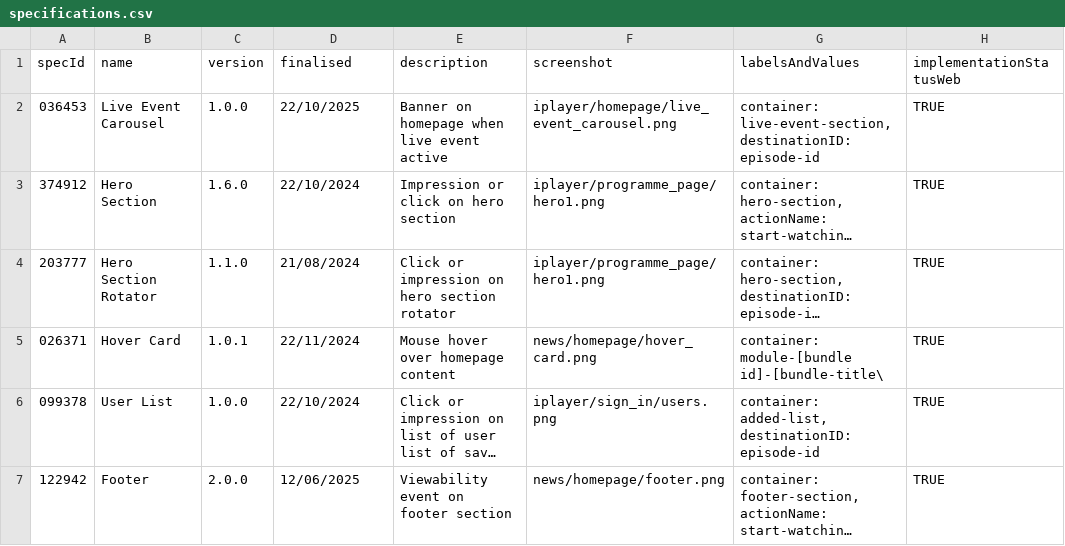
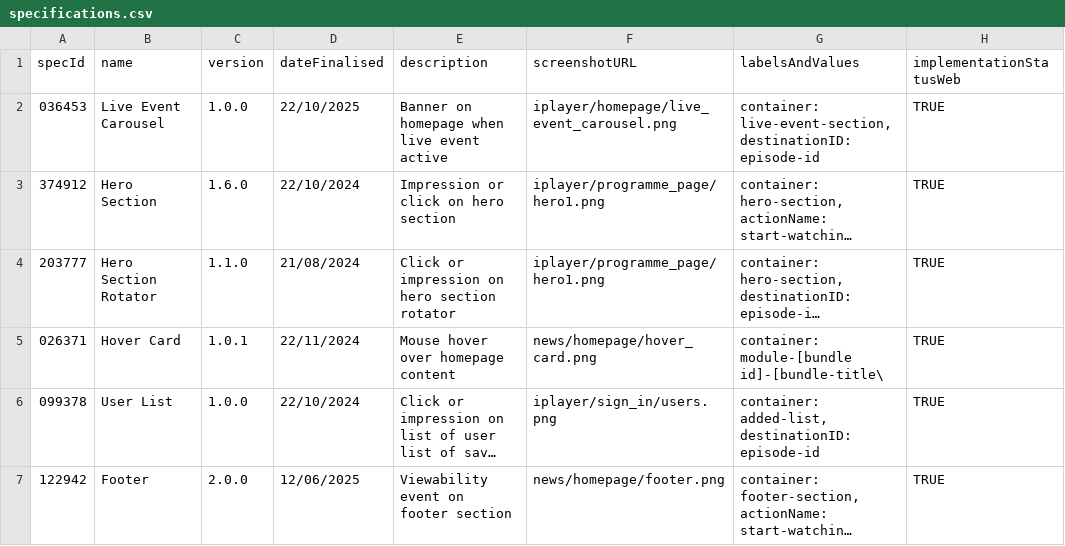
Before and after one commit to ThomasHenryBBC/spec-handler, a CSV file: data/specifications.csv, drawn as a sheet; only a part is shown; long unchanged cells end in …; the diff names each change by its address in the sheet, - before the commit and + after, or states it on an @@ line.

Commit message:
chore: refactor add spec menu logic to menu.py

```diff
--- a/data/specifications.csv
+++ b/data/specifications.csv
-D1: finalised
+D1: dateFinalised
-F1: screenshot
+F1: screenshotURL
```
Also changed, not shown: 2 other files.
